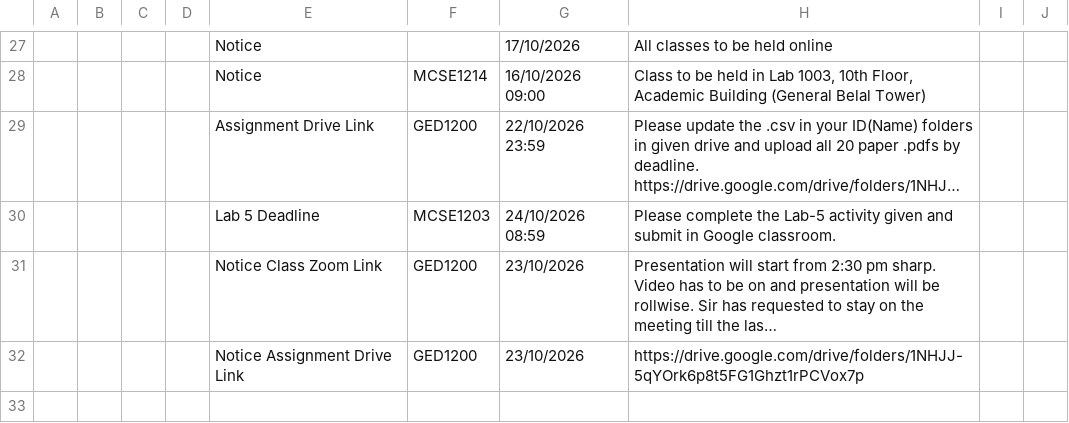
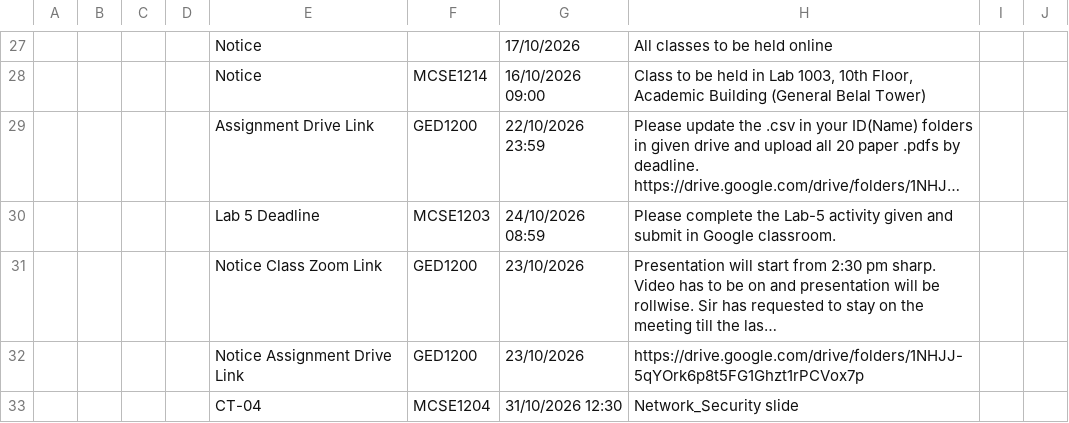
Before and after one commit to rabeyabinteali/MCSE2026, a CSV file: data/schedule.csv, drawn as a sheet; only a part is shown, gaps mark what is left out; long unchanged cells end in …; the diff names each change by its address in the sheet, - before the commit and + after, or states it on an @@ line.

Commit message:
chore: sync schedule 2026-10-27 22:47 UTC

```diff
--- a/data/schedule.csv
+++ b/data/schedule.csv
+row 33:  |  |  |  | CT-04 | MCSE1204 | 31/10/2026 12:30 | Network_Security slide
```
